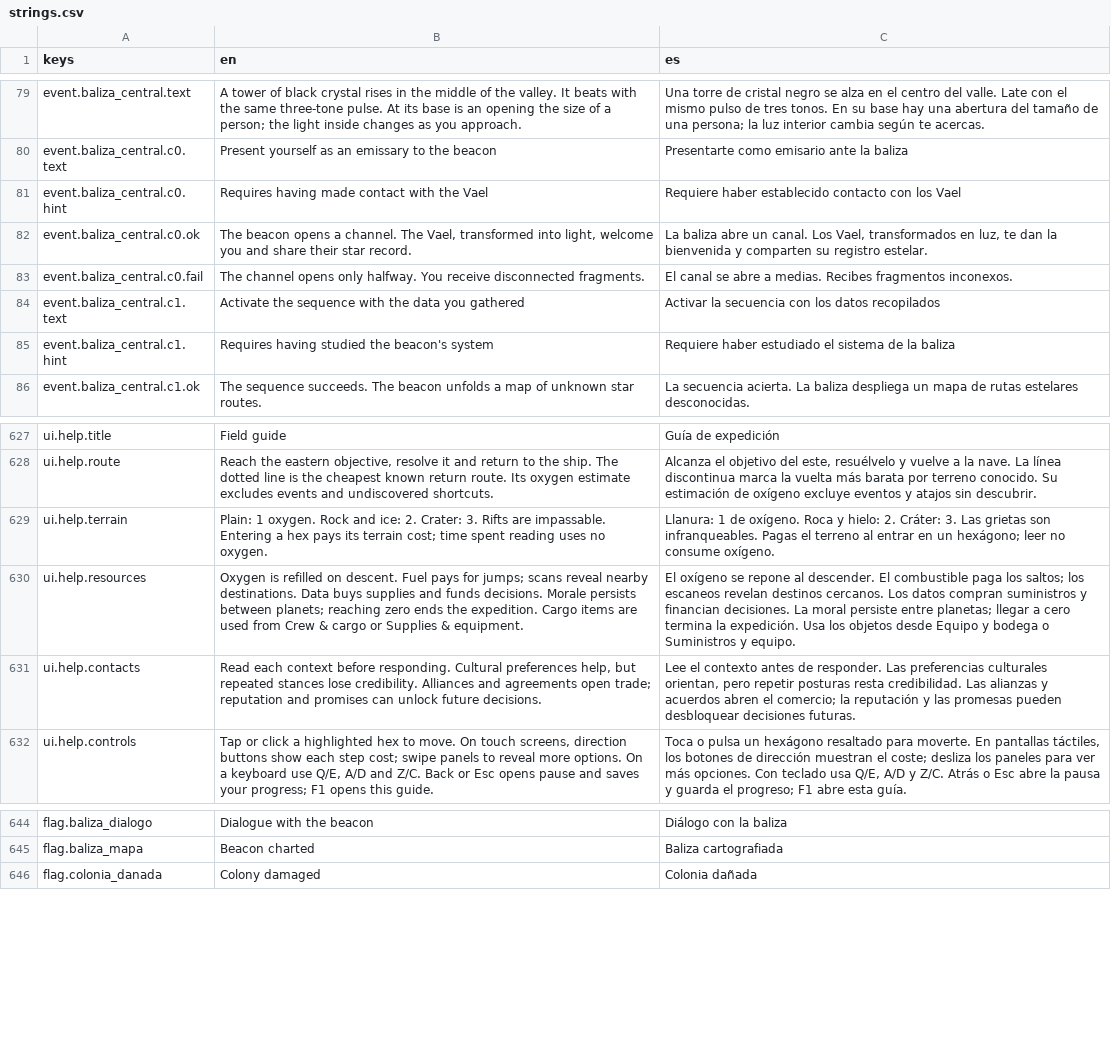
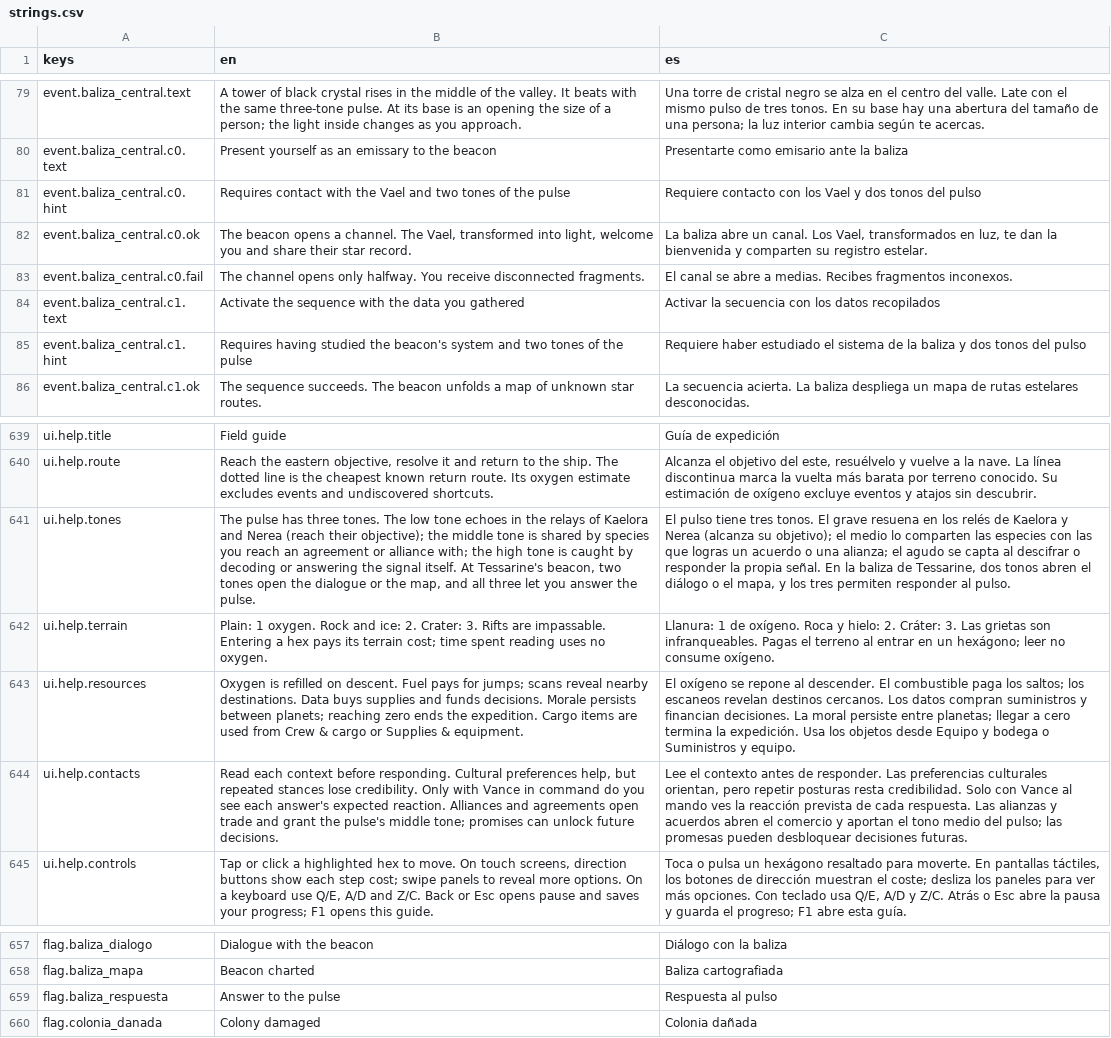
Before and after one commit to IAnMove/LeyendasEstelares, a CSV file: translations/strings.csv, drawn as a sheet; only a part is shown, gaps mark what is left out; addresses are those after the commit; the diff covers the shown part only; the diff names each change by its address in the sheet, - before the commit and + after, or states it on an @@ line.

```diff
--- a/translations/strings.csv
+++ b/translations/strings.csv
-B81 (en): Requires having made contact with the Vael
+B81 (en): Requires contact with the Vael and two tones of the pulse
-C81 (es): Requiere haber establecido contacto con los Vael
+C81 (es): Requiere contacto con los Vael y dos tonos del pulso
-B85 (en): …beacon's system
+B85 (en): …beacon's system and two tones of the pulse
-C85 (es): …la baliza
+C85 (es): …la baliza y dos tonos del pulso
+row 641: ui.help.tones | The pulse has three tones. The low tone echoes in the relays of Kaelora and Nerea (reach their objective); the middle tone is shared by species you reach an agreement or alliance with; the high tone is caught by decoding or answering the signal itself. At Tessarine's beacon, two tones open the dialogue or the map, and all three let you answer the pulse. | El pulso tiene tres tonos. El grave resuena en los relés de Kaelora y Nerea (alcanza su objetivo); el medio lo comparten las especies con las que logras un acuerdo o una alianza; el agudo se capta al descifrar o responder la propia señal. En la baliza de Tessarine, dos tonos abren el diálogo o el mapa, y los tres permiten responder al pulso.
-B644 (en): …lose credibility. Alliances and agreements open trade; reputation and promises can…
+B644 (en): …lose credibility. Only with Vance in command do you see each answer's expected reaction. Alliances and agreements open trade and grant the pulse's middle tone; promises can…
-C644 (es): …resta credibilidad. Las alianzas y acuerdos abren el comercio; la reputación y las promesas…
+C644 (es): …resta credibilidad. Solo con Vance al mando ves la reacción prevista de cada respuesta. Las alianzas y acuerdos abren el comercio y aportan el tono medio del pulso; las promesas…
+row 659: flag.baliza_respuesta | Answer to the pulse | Respuesta al pulso
```
Also changed, not shown: 20 added rows, 5 removed rows and 6 edited cells elsewhere in this file, 15 other files.
